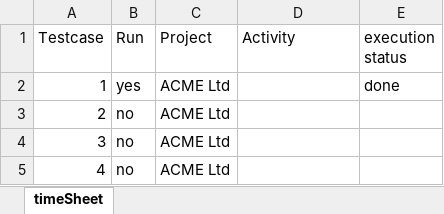
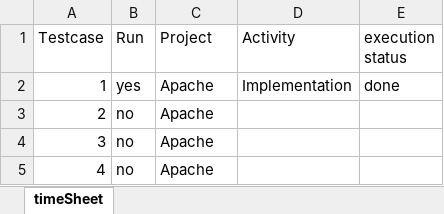
Before and after one commit to harsh724/TestAutomationPack, an Excel workbook: Data/RegressionUI.xlsx, sheet timeSheet, drawn as a sheet; values as stored, in another font and other column widths than the file's, no borders; the diff names each change by its address in the sheet, - before the commit and + after, or states it on an @@ line.

```diff
--- a/Data/RegressionUI.xlsx (sheet timeSheet)
+++ b/Data/RegressionUI.xlsx (sheet timeSheet)
-C2:C5 (Project): ACME Ltd
+C2:C5 (Project): Apache
-D2 (Activity): (empty)
+D2 (Activity): Implementation
```
Also changed, not shown: 3 other files.
